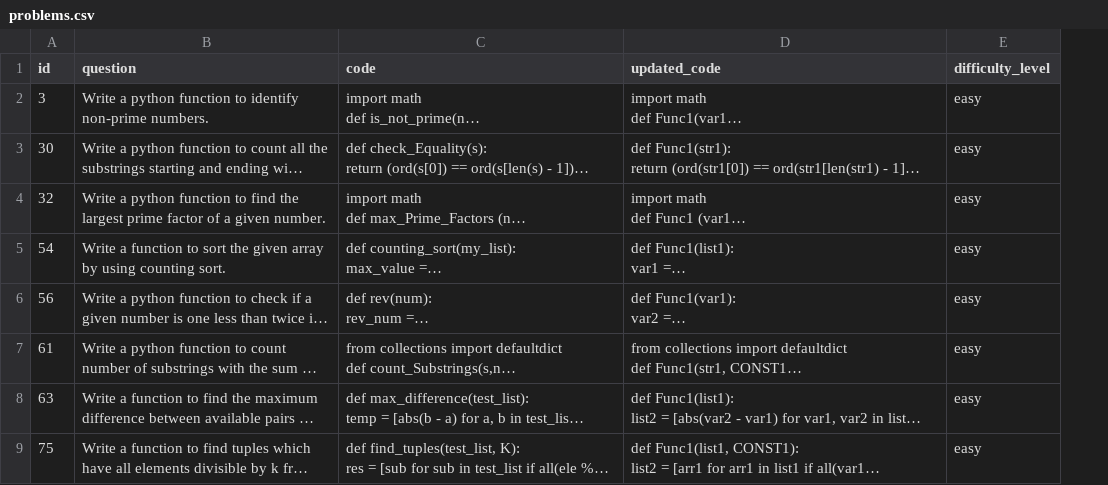
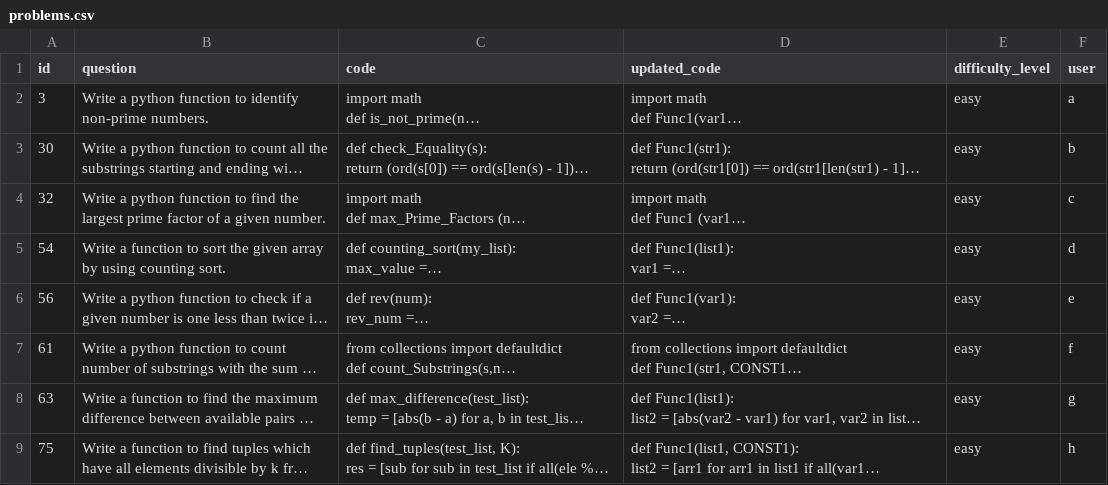
Before and after one commit to SubarnaSaha08/novice-refactor-interface, a CSV file: problems.csv, drawn as a sheet; only a part is shown; long unchanged cells end in …; the diff names each change by its address in the sheet, - before the commit and + after, or states it on an @@ line.

```diff
--- a/problems.csv
+++ b/problems.csv
+column F (user), rows 2-9: a | b | c | d | e | f | g | h
```
Also changed, not shown: 1 other file.
